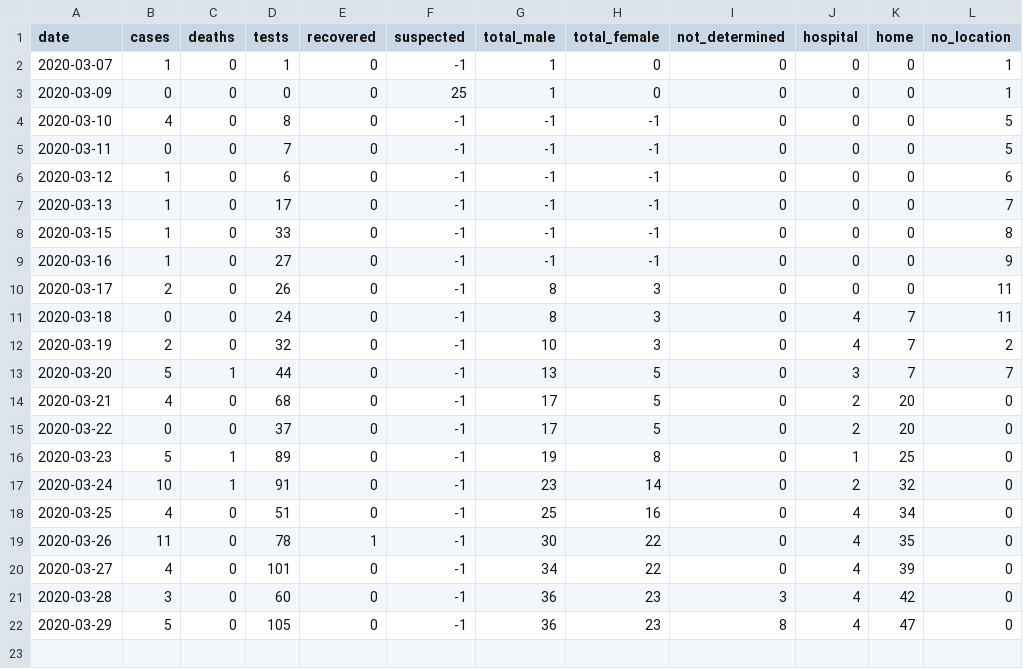
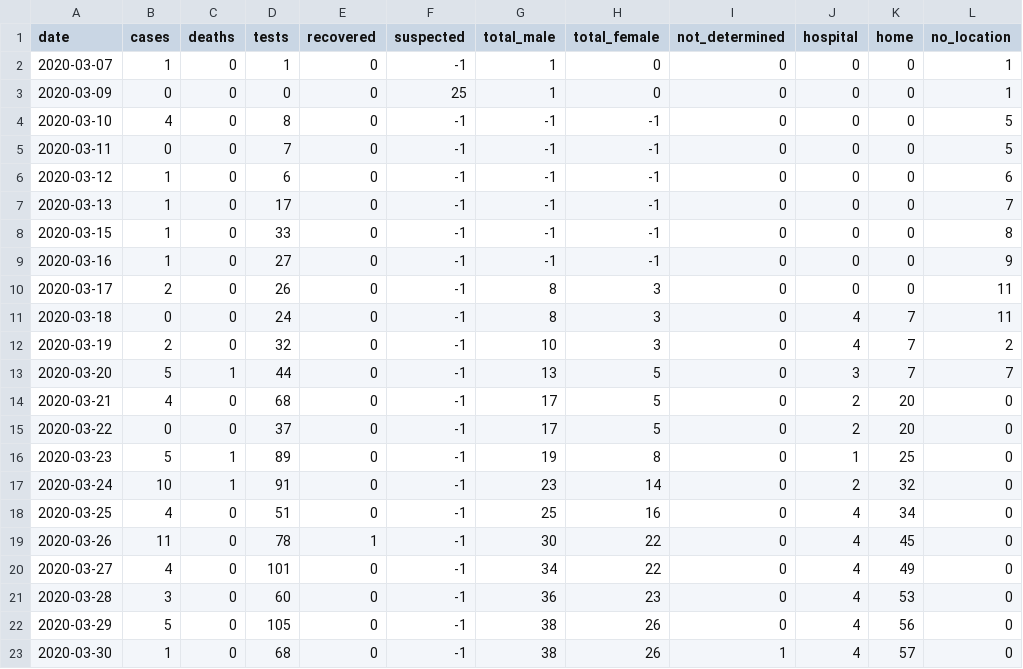
Before and after one commit to torresmateo/covidpy-rest, a CSV file: data/covidpy.csv, drawn as a sheet.

Commit message:
update data

```diff
--- a/data/covidpy.csv
+++ b/data/covidpy.csv
@@ -18,5 +18,6 @@ date,cases,deaths,tests,recovered,suspected,total_male,total_female,not_determin
 2020-03-25, 4,0, 51,0,-1,25,16,0,4,34, 0
-2020-03-26,11,0, 78,1,-1,30,22,0,4,35, 0
-2020-03-27, 4,0,101,0,-1,34,22,0,4,39, 0
-2020-03-28, 3,0, 60,0,-1,36,23,3,4,42, 0
-2020-03-29, 5,0,105,0,-1,36,23,8,4,47, 0
+2020-03-26,11,0, 78,1,-1,30,22,0,4,45, 0
+2020-03-27, 4,0,101,0,-1,34,22,0,4,49, 0
+2020-03-28, 3,0, 60,0,-1,36,23,0,4,53, 0
+2020-03-29, 5,0,105,0,-1,38,26,0,4,56, 0
+2020-03-30, 1,0, 68,0,-1,38,26,1,4,57, 0
```
